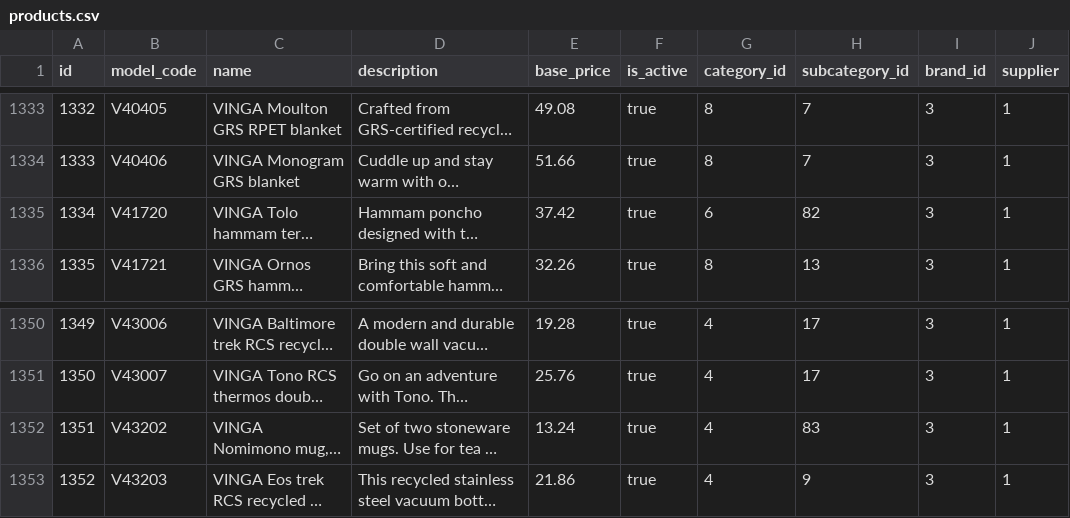
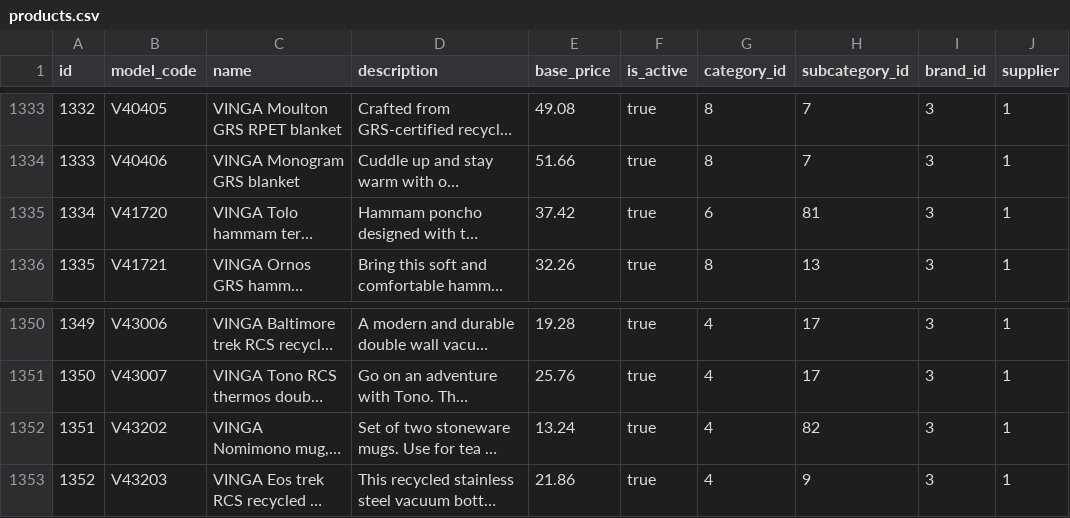
Before and after one commit to sproutogroup/brandably-db-seeder-remote, a CSV file: output/products.csv, drawn as a sheet; only a part is shown, gaps mark what is left out; long unchanged cells end in …; the diff covers the shown part only; the diff names each change by its address in the sheet, - before the commit and + after, or states it on an @@ line.

```diff
--- a/output/products.csv
+++ b/output/products.csv
-H1335 (subcategory_id): 82
+H1335 (subcategory_id): 81
-H1352 (subcategory_id): 83
+H1352 (subcategory_id): 82
```
Also changed, not shown: 33 edited cells elsewhere in this file, output/print_options.csv, output/product_subcategories.csv.
